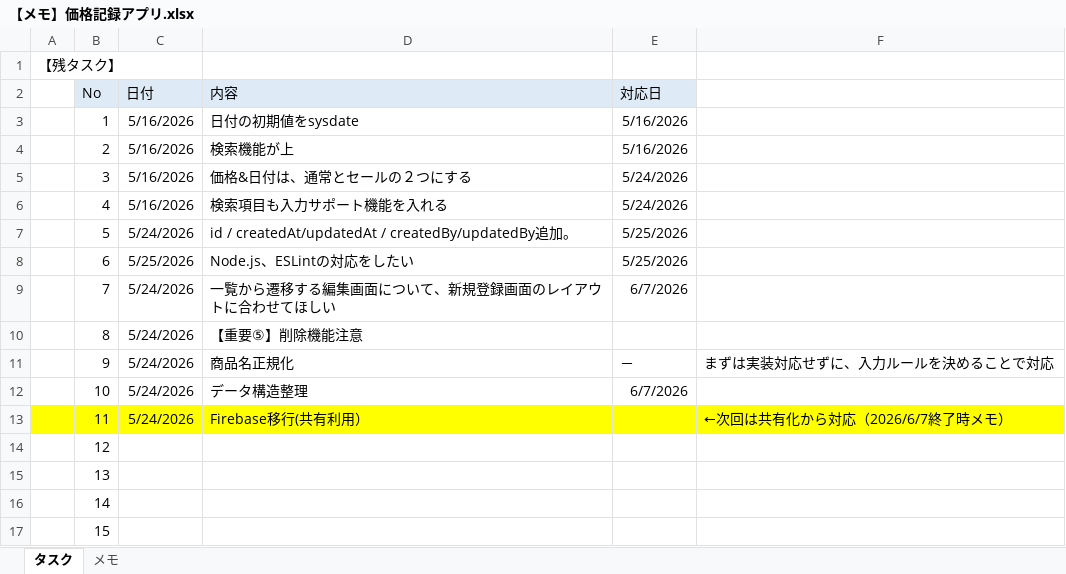
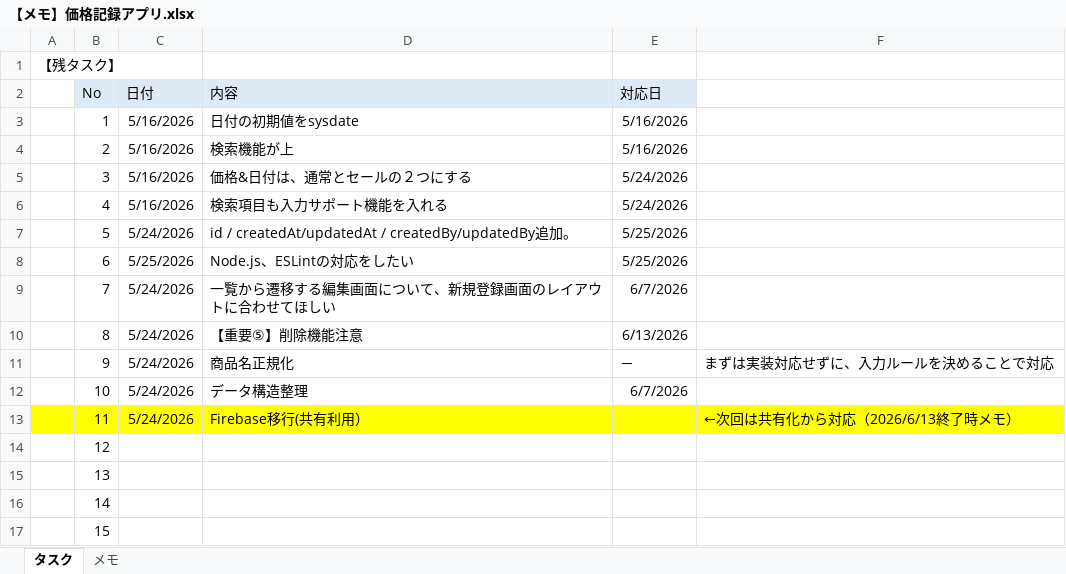
Before and after one commit to matun0502/price-memo-app, an Excel workbook: 【メモ】価格記録アプリ.xlsx, sheet タスク, drawn as a sheet; values as stored, in another font and other column widths than the file's, no borders; charts and pictures not drawn; the diff names each change by its address in the sheet, - before the commit and + after, or states it on an @@ line.

```diff
--- a/【メモ】価格記録アプリ.xlsx (sheet タスク)
+++ b/【メモ】価格記録アプリ.xlsx (sheet タスク)
-E10 (対応日): (empty)
+E10 (対応日): 6/13/2026
-F13: ←次回は共有化から対応（2026/6/7終了時メモ）
+F13: ←次回は共有化から対応（2026/6/13終了時メモ）
```
Also changed, not shown: 1 other file.
